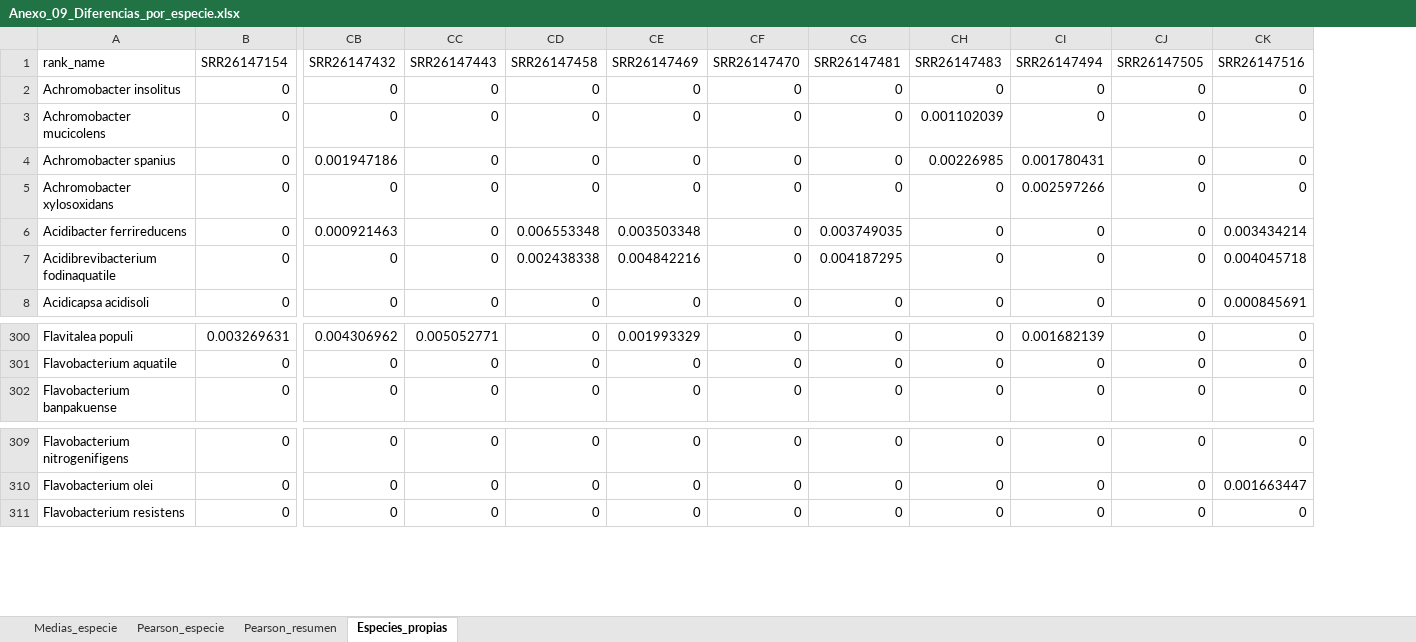
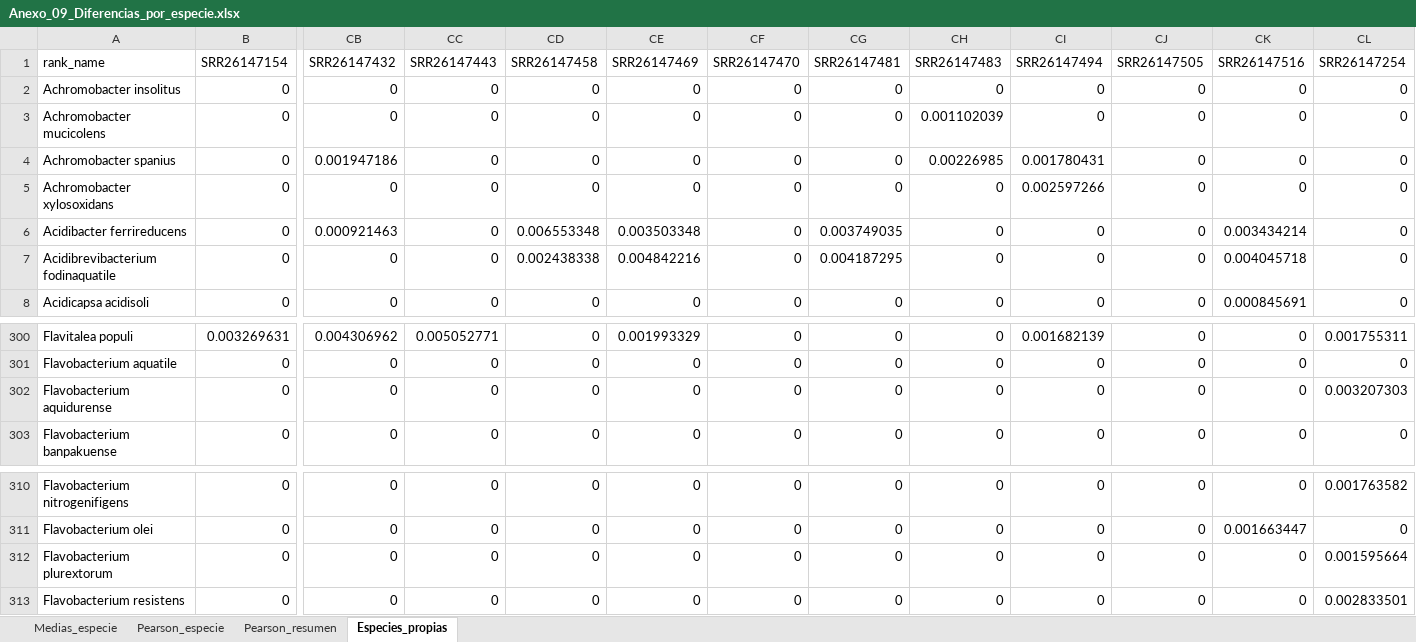
Before and after one commit to xXFenrir/16S-FenrirPipeline, an Excel workbook: Anexo_09_Diferencias_por_especie/Anexo_09_Diferencias_por_especie.xlsx, sheet Especies_propias, drawn as a sheet; only a part is shown, gaps mark what is left out; values as stored, in another font and other column widths than the file's, no borders; rows hold the shown columns only; the diff names each change by its address in the sheet, - before the commit and + after, or states it on an @@ line.

```diff
--- a/Anexo_09_Diferencias_por_especie/Anexo_09_Diferencias_por_especie.xlsx (sheet Especies_propias)
+++ b/Anexo_09_Diferencias_por_especie/Anexo_09_Diferencias_por_especie.xlsx (sheet Especies_propias)
+column CL (SRR26147254), rows 2-8: all 0; rows 300-301: 0.001755311 | 0; row 303: 0; rows 310-311: 0.001763582 | 0; row 313: 0.002833501
+row 302: Flavobacterium aquidurense | 0 | 0 | 0 | 0 | 0 | 0 | 0 | 0 | 0 | 0 | 0 | 0.003207303
+row 312: Flavobacterium plurextorum | 0 | 0 | 0 | 0 | 0 | 0 | 0 | 0 | 0 | 0 | 0 | 0.001595664
```
Also changed, not shown: sheet Medias_especie, sheet Pearson_resumen, sheet Pearson_especie, Anexo_03_Estadisticas_pre_limpieza/Anexo_03_Estadisticas_pre_limpieza.xlsx, Anexo_04_Estadisticas_post_limpieza/Anexo_04_Estadisticas_post_limpieza.xlsx, 23 other files.
